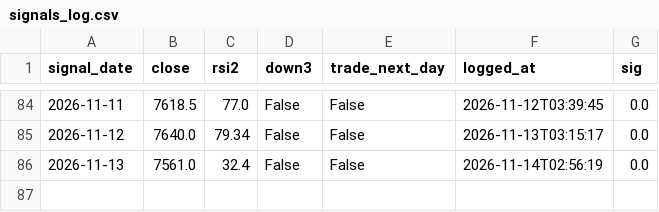
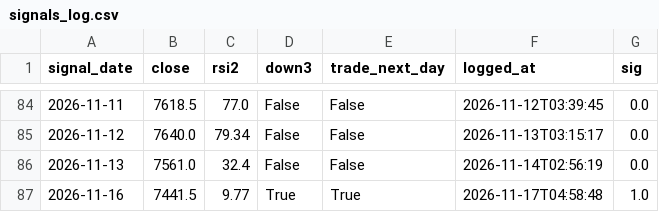
Before and after one commit to akhamlin008-jpg/es-meanrev-, a CSV file: signals_log.csv, drawn as a sheet; only a part is shown, gaps mark what is left out; the diff names each change by its address in the sheet, - before the commit and + after, or states it on an @@ line.

```diff
--- a/signals_log.csv
+++ b/signals_log.csv
+row 87: 2026-11-16 | 7441.5 | 9.77 | True | True | 2026-11-17T04:58:48 | 1.0
```
Also changed, not shown: 2 other files.
